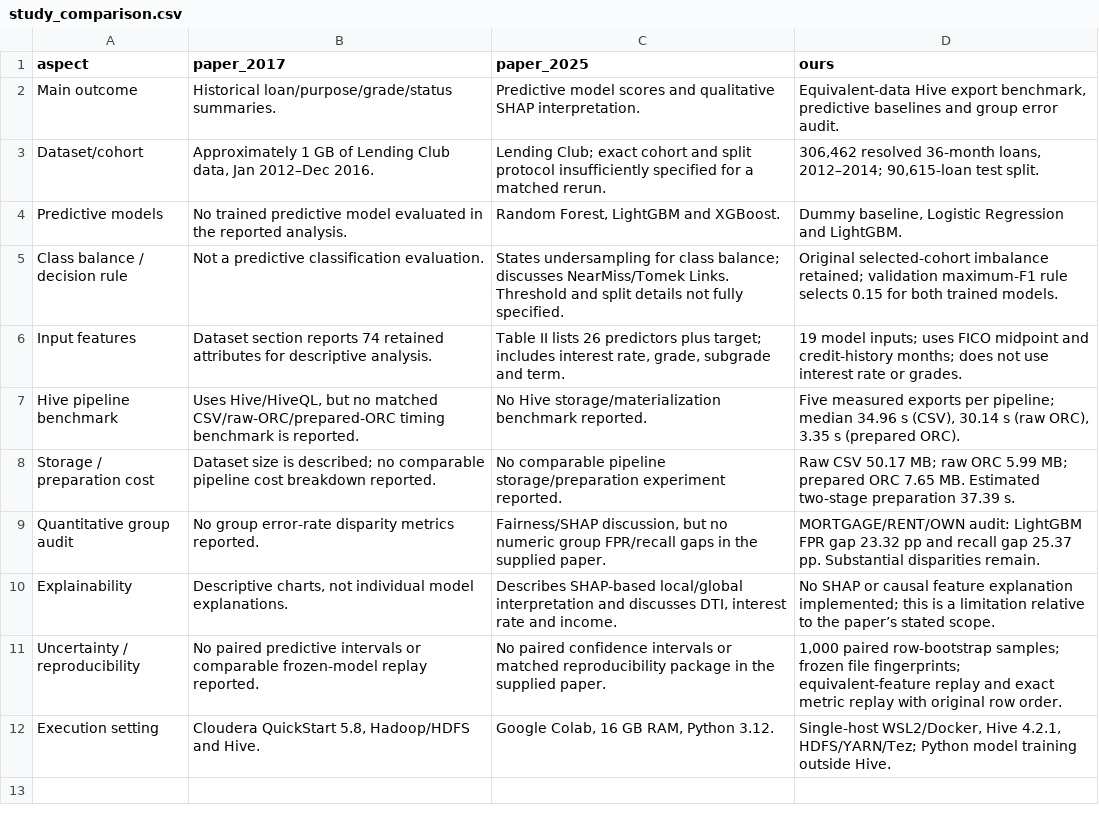
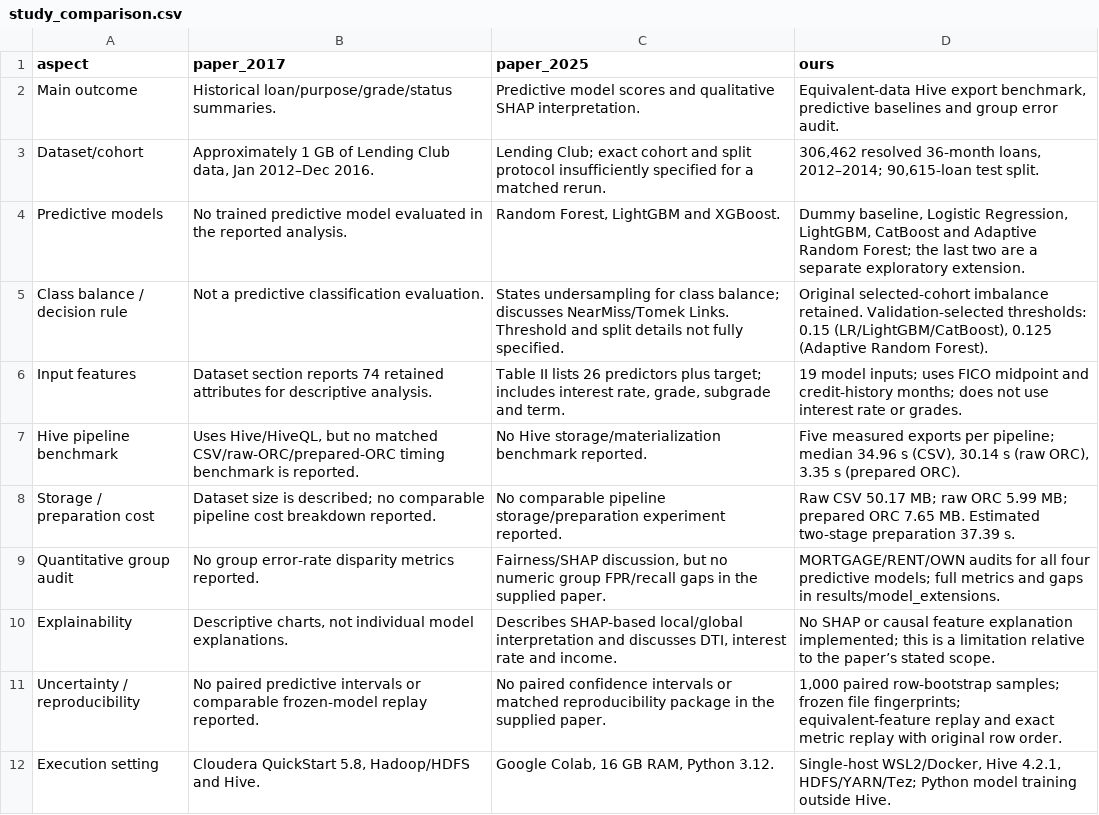
Before and after one commit to KrishnasaiBitra/credit-risk-hive-benchmark, a CSV file: results/literature_comparison/study_comparison.csv, drawn as a sheet.

```diff
--- a/results/literature_comparison/study_comparison.csv
+++ b/results/literature_comparison/study_comparison.csv
@@ -3,4 +3,4 @@ Main outcome,Historical loan/purpose/grade/status summaries.,Predictive model sc
 Dataset/cohort,"Approximately 1 GB of Lending Club data, Jan 2012–Dec 2016.",Lending Club; exact cohort and split protocol insufficiently specified for a matched rerun.,"306,462 resolved 36-month loans, 2012–2014; 90,615-loan test split."
-Predictive models,No trained predictive model evaluated in the reported analysis.,"Random Forest, LightGBM and XGBoost.","Dummy baseline, Logistic Regression and LightGBM."
-Class balance / decision rule,Not a predictive classification evaluation.,States undersampling for class balance; discusses NearMiss/Tomek Links. Threshold and split details not fully specified.,Original selected-cohort imbalance retained; validation maximum-F1 rule selects 0.15 for both trained models.
+Predictive models,No trained predictive model evaluated in the reported analysis.,"Random Forest, LightGBM and XGBoost.","Dummy baseline, Logistic Regression, LightGBM, CatBoost and Adaptive Random Forest; the last two are a separate exploratory extension."
+Class balance / decision rule,Not a predictive classification evaluation.,States undersampling for class balance; discusses NearMiss/Tomek Links. Threshold and split details not fully specified.,"Original selected-cohort imbalance retained. Validation-selected thresholds: 0.15 (LR/LightGBM/CatBoost), 0.125 (Adaptive Random Forest)."
 Input features,Dataset section reports 74 retained attributes for descriptive analysis.,"Table II lists 26 predictors plus target; includes interest rate, grade, subgrade and term.",19 model inputs; uses FICO midpoint and credit-history months; does not use interest rate or grades.
@@ -8,3 +8,3 @@ Hive pipeline benchmark,"Uses Hive/HiveQL, but no matched CSV/raw-ORC/prepared-O
 Storage / preparation cost,Dataset size is described; no comparable pipeline cost breakdown reported.,No comparable pipeline storage/preparation experiment reported.,Raw CSV 50.17 MB; raw ORC 5.99 MB; prepared ORC 7.65 MB. Estimated two-stage preparation 37.39 s.
-Quantitative group audit,No group error-rate disparity metrics reported.,"Fairness/SHAP discussion, but no numeric group FPR/recall gaps in the supplied paper.",MORTGAGE/RENT/OWN audit: LightGBM FPR gap 23.32 pp and recall gap 25.37 pp. Substantial disparities remain.
+Quantitative group audit,No group error-rate disparity metrics reported.,"Fairness/SHAP discussion, but no numeric group FPR/recall gaps in the supplied paper.",MORTGAGE/RENT/OWN audits for all four predictive models; full metrics and gaps in results/model_extensions.
 Explainability,"Descriptive charts, not individual model explanations.","Describes SHAP-based local/global interpretation and discusses DTI, interest rate and income.",No SHAP or causal feature explanation implemented; this is a limitation relative to the paper’s stated scope.
```
Also changed, not shown: results/literature_comparison/reported_model_scores.csv, 11 other files.
